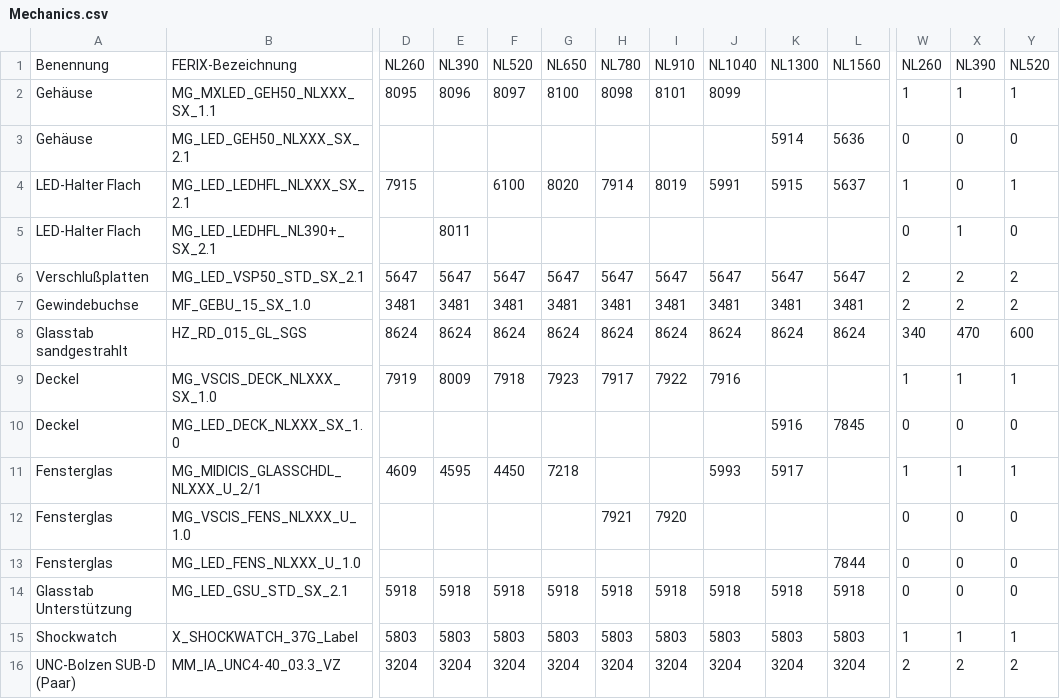
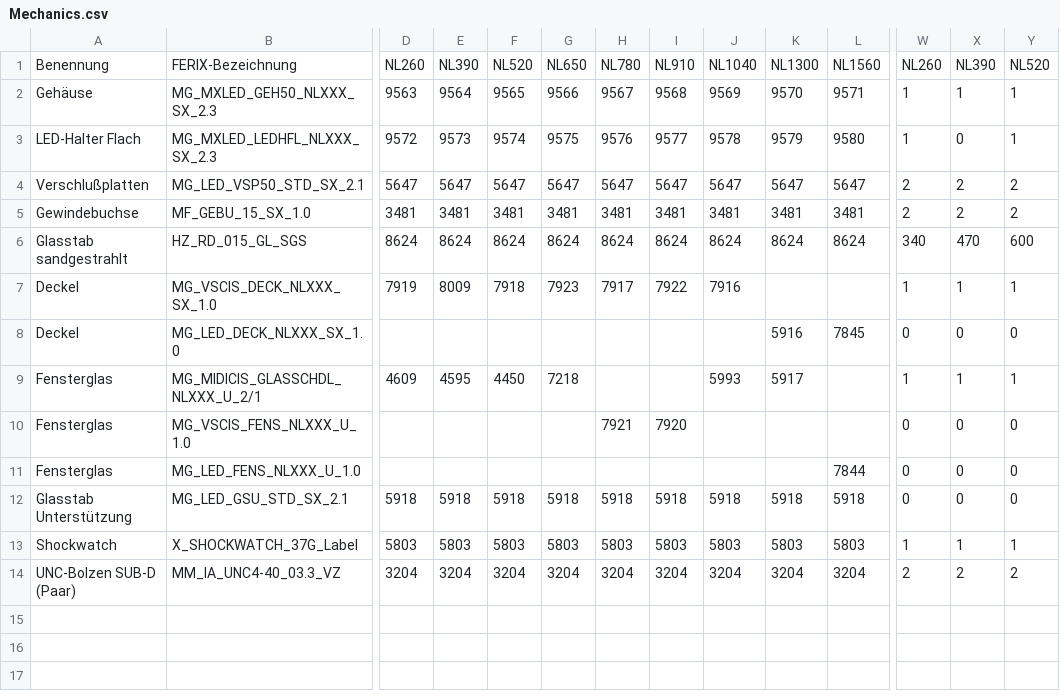
Before and after one commit to TichawaVision/Konfigurator, a CSV file: src/tivi/cis/mxled/Mechanics.csv, drawn as a sheet; only a part is shown, gaps mark what is left out; removed rows and columns are numbered as before the commit, all else as after; rows hold the shown columns only; the diff covers the shown part only; the diff names each change by its address in the sheet, - before the commit and + after, or states it on an @@ line.

```diff
--- a/src/tivi/cis/mxled/Mechanics.csv
+++ b/src/tivi/cis/mxled/Mechanics.csv
-row 2: Gehäuse | MG_MXLED_GEH50_NLXXX_SX_1.1 | 8095 | 8096 | 8097 | 8100 | 8098 | 8101 | 8099 |  |  | 1 | 1 | 1
-B2: MG_LED_GEH50_NLXXX_SX_2.1
+B2: MG_MXLED_GEH50_NLXXX_SX_2.3
-D2: (empty)
+D2: 9563
-E2: (empty)
+E2: 9564
-F2: (empty)
+F2: 9565
-G2: (empty)
+G2: 9566
-H2: (empty)
+H2: 9567
-I2: (empty)
+I2: 9568
-J2: (empty)
+J2: 9569
-K2: 5914
+K2: 9570
-L2: 5636
+L2: 9571
-W2: 0
+W2: 1
-X2: 0
+X2: 1
-Y2: 0
+Y2: 1
-B3: MG_LED_LEDHFL_NLXXX_SX_2.1
+B3: MG_MXLED_LEDHFL_NLXXX_SX_2.3
-D3: 7915
+D3: 9572
-E3: (empty)
+E3: 9573
-F3: 6100
+F3: 9574
-G3: 8020
+G3: 9575
-H3: 7914
+H3: 9576
-I3: 8019
+I3: 9577
-J3: 5991
+J3: 9578
-K3: 5915
+K3: 9579
-L3: 5637
+L3: 9580
-row 5: LED-Halter Flach | MG_LED_LEDHFL_NL390+_SX_2.1 |  | 8011 |  |  |  |  |  |  |  | 0 | 1 | 0
```
Also changed, not shown: 4 edited cells elsewhere in this file, build/classes/tivi/cis/Prices.csv, build/classes/tivi/cis/mxcis/Calculation.csv, 23 other files.
